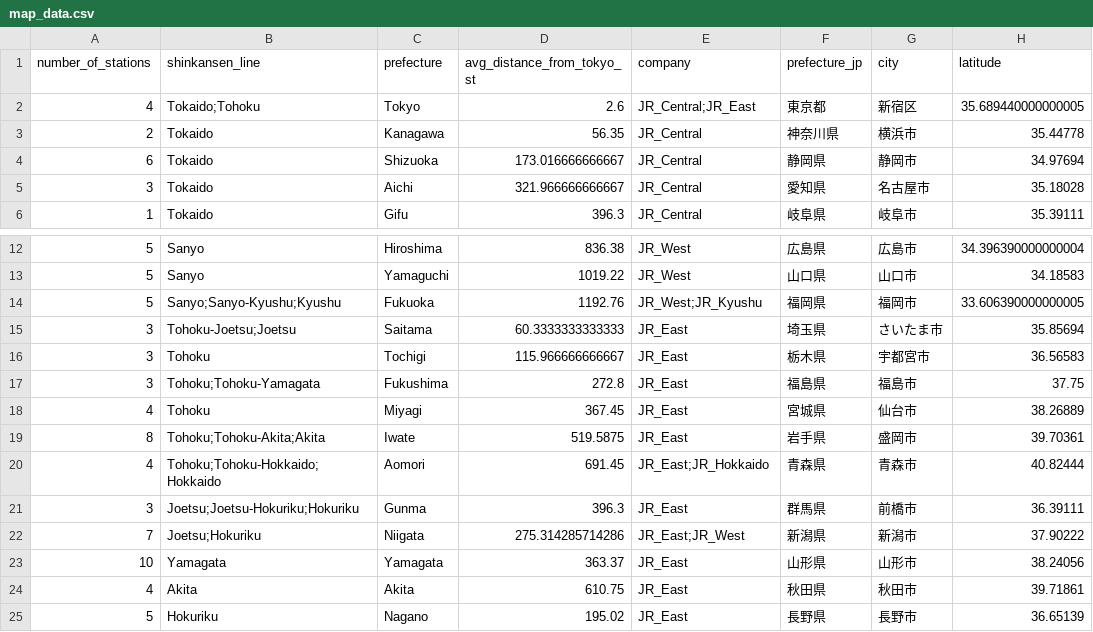
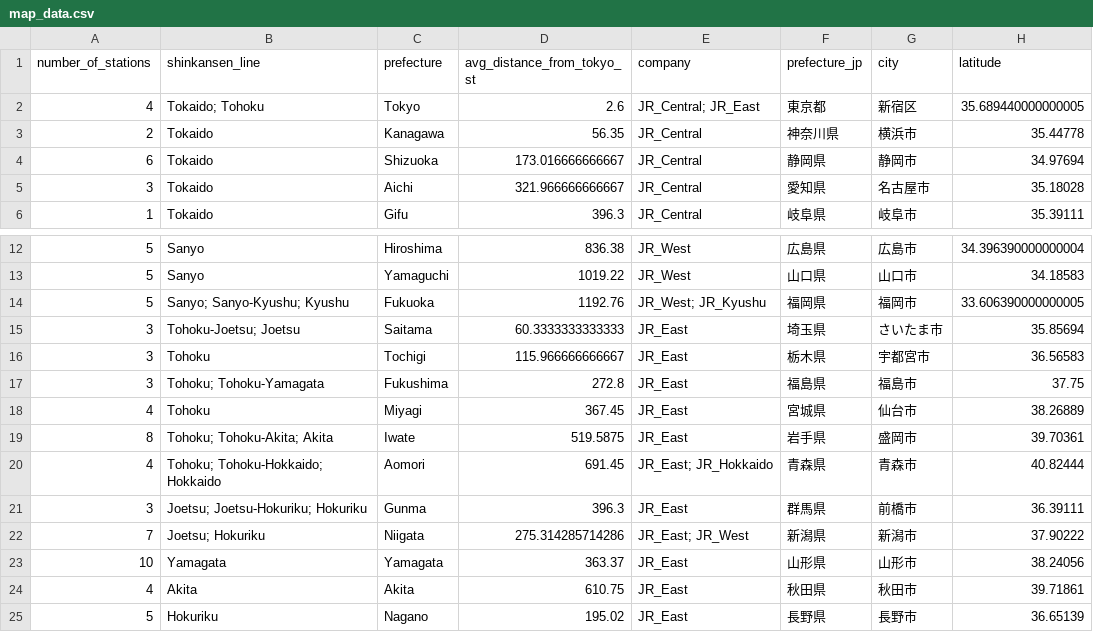
Before and after one commit to andrewwisnu/FIT3179-Data-Visualisation-2, a CSV file: map_data.csv, drawn as a sheet; only a part is shown, gaps mark what is left out; the diff names each change by its address in the sheet, - before the commit and + after, or states it on an @@ line.

Commit message:
Update map_data.csv

```diff
--- a/map_data.csv
+++ b/map_data.csv
-B2 (shinkansen_line): Tokaido;Tohoku
+B2 (shinkansen_line): Tokaido; Tohoku
-E2 (company): JR_Central;JR_East
+E2 (company): JR_Central; JR_East
-B14 (shinkansen_line): Sanyo;Sanyo-Kyushu;Kyushu
+B14 (shinkansen_line): Sanyo; Sanyo-Kyushu; Kyushu
-E14 (company): JR_West;JR_Kyushu
+E14 (company): JR_West; JR_Kyushu
-B15 (shinkansen_line): Tohoku-Joetsu;Joetsu
+B15 (shinkansen_line): Tohoku-Joetsu; Joetsu
-B17 (shinkansen_line): Tohoku;Tohoku-Yamagata
+B17 (shinkansen_line): Tohoku; Tohoku-Yamagata
-B19 (shinkansen_line): Tohoku;Tohoku-Akita;Akita
+B19 (shinkansen_line): Tohoku; Tohoku-Akita; Akita
-B20 (shinkansen_line): Tohoku;Tohoku-Hokkaido;Hokkaido
+B20 (shinkansen_line): Tohoku; Tohoku-Hokkaido; Hokkaido
-E20 (company): JR_East;JR_Hokkaido
+E20 (company): JR_East; JR_Hokkaido
-B21 (shinkansen_line): Joetsu;Joetsu-Hokuriku;Hokuriku
+B21 (shinkansen_line): Joetsu; Joetsu-Hokuriku; Hokuriku
-B22 (shinkansen_line): Joetsu;Hokuriku
+B22 (shinkansen_line): Joetsu; Hokuriku
-E22 (company): JR_East;JR_West
+E22 (company): JR_East; JR_West
```
